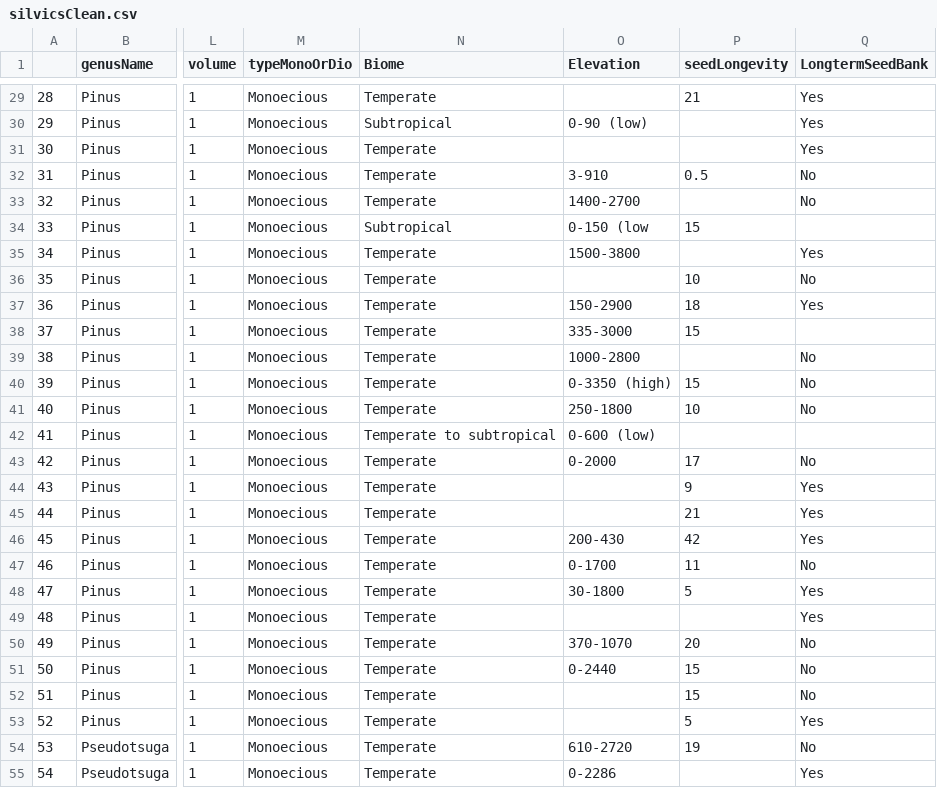
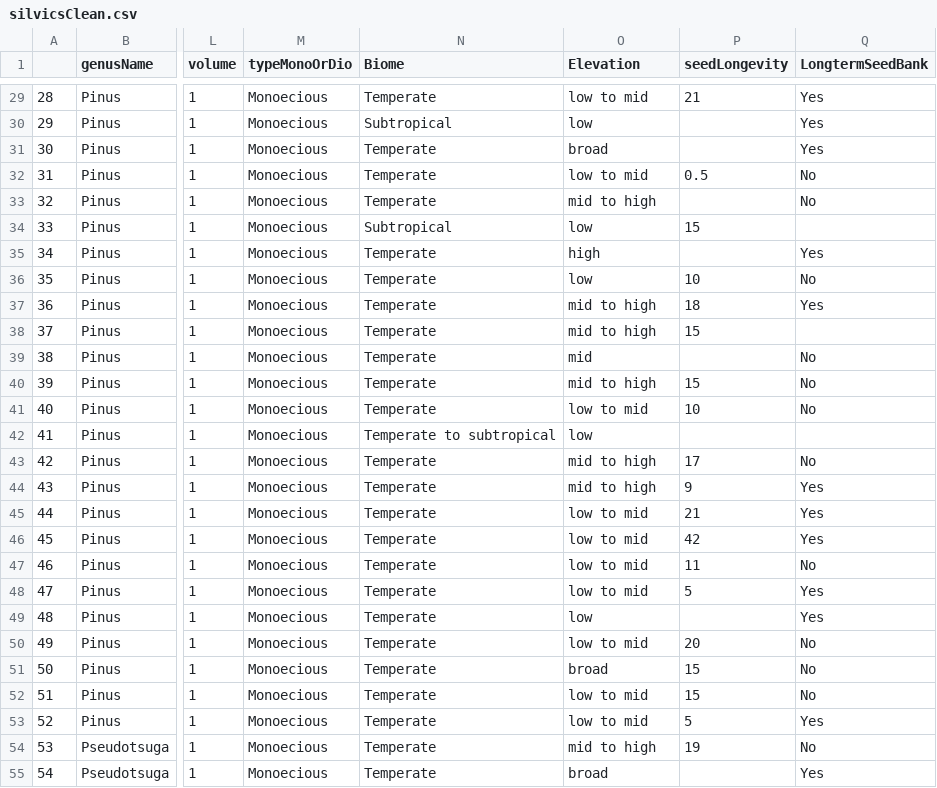
Before and after one commit to wangxm-forest/mast_trait, a CSV file: Data/silvicsClean.csv, drawn as a sheet; only a part is shown, gaps mark what is left out; the diff covers the shown part only; the diff names each change by its address in the sheet, - before the commit and + after, or states it on an @@ line.

Commit message:
some edits on elevation

```diff
--- a/Data/silvicsClean.csv
+++ b/Data/silvicsClean.csv
-O29 (Elevation): (empty)
+O29 (Elevation): low to mid
-O30 (Elevation): 0-90 (low)
+O30 (Elevation): low
-O31 (Elevation): (empty)
+O31 (Elevation): broad
-O32 (Elevation): 3-910
+O32 (Elevation): low to mid
-O33 (Elevation): 1400-2700
+O33 (Elevation): mid to high
-O34 (Elevation): 0-150 (low
+O34 (Elevation): low
-O35 (Elevation): 1500-3800
+O35 (Elevation): high
-O36 (Elevation): (empty)
+O36 (Elevation): low
-O37 (Elevation): 150-2900
+O37 (Elevation): mid to high
-O38 (Elevation): 335-3000
+O38 (Elevation): mid to high
-O39 (Elevation): 1000-2800
+O39 (Elevation): mid
-O40 (Elevation): 0-3350 (high)
+O40 (Elevation): mid to high
-O41 (Elevation): 250-1800
+O41 (Elevation): low to mid
-O42 (Elevation): 0-600 (low)
+O42 (Elevation): low
-O43 (Elevation): 0-2000
+O43 (Elevation): mid to high
-O44 (Elevation): (empty)
+O44 (Elevation): mid to high
-O45 (Elevation): (empty)
+O45 (Elevation): low to mid
-O46 (Elevation): 200-430
+O46 (Elevation): low to mid
-O47 (Elevation): 0-1700
+O47 (Elevation): low to mid
-O48 (Elevation): 30-1800
+O48 (Elevation): low to mid
-O49 (Elevation): (empty)
+O49 (Elevation): low
-O50 (Elevation): 370-1070
+O50 (Elevation): low to mid
-O51 (Elevation): 0-2440
+O51 (Elevation): broad
-O52:O53 (Elevation): (empty)
+O52:O53 (Elevation): low to mid
-O54 (Elevation): 610-2720
+O54 (Elevation): mid to high
-O55 (Elevation): 0-2286
+O55 (Elevation): broad
```
Also changed, not shown: 40 edited cells elsewhere in this file.
